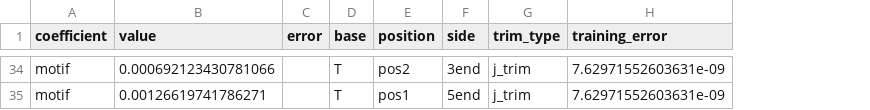
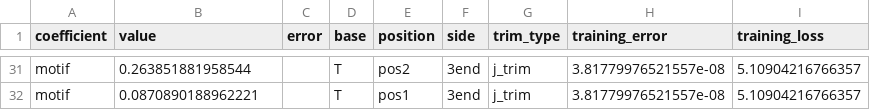
Before and after one commit to magdalenarussell/microhomology, a TSV file: plotting_scripts/manuscript_figs/mh_simulator_experiments/motif_base_count_interior-mh-count_experiment/coefs_MHprob0.tsv, drawn as a sheet; only a part is shown, gaps mark what is left out; addresses are those after the commit; the diff covers the shown part only; the diff names each change by its address in the sheet, - before the commit and + after, or states it on an @@ line.

```diff
--- a/plotting_scripts/manuscript_figs/mh_simulator_experiments/motif_base_count_interior-mh-count_experiment/coefs_MHprob0.tsv
+++ b/plotting_scripts/manuscript_figs/mh_simulator_experiments/motif_base_count_interior-mh-count_experiment/coefs_MHprob0.tsv
+column I (training_loss), rows 31-32: 5.10904216766357 | 5.10904216766357
-B31 (value): 0.000692123430781066
+B31 (value): 0.263851881958544
-H31:H32 (training_error): 7.62971552603631e-09
+H31:H32 (training_error): 3.81779976521557e-08
-B32 (value): 0.00126619741786271
+B32 (value): 0.0870890188962221
-F32 (side): 5end
+F32 (side): 3end
```
Also changed, not shown: 2 added rows, 5 removed rows and 79 edited cells elsewhere in this file, plotting_scripts/manuscript_figs/mh_simulator_experiments/motif_base_count_interior-mh-count_experiment/coefs_MHprob1.tsv, 8 other files.
